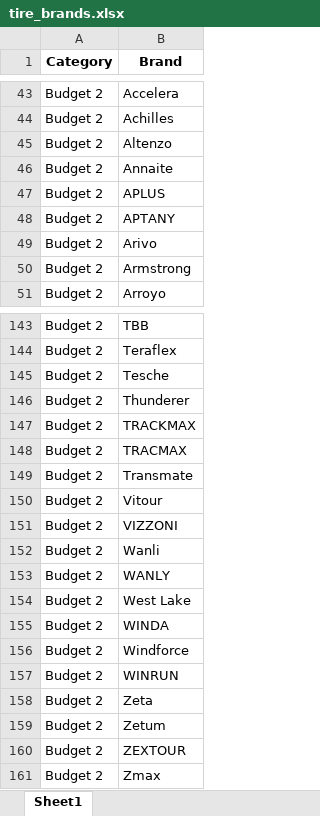
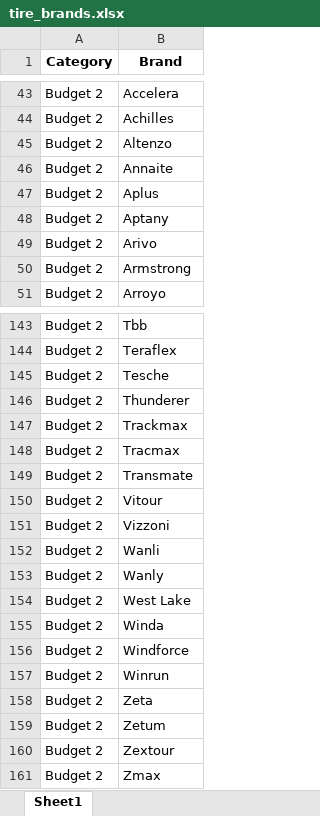
Before and after one commit to Yehiahesham86/calcfp, an Excel workbook: tire_brands.xlsx, sheet Sheet1, drawn as a sheet; only a part is shown, gaps mark what is left out; values as stored, in another font and other column widths than the file's, no borders; table styles not drawn; the diff covers the shown part only; the diff names each change by its address in the sheet, - before the commit and + after, or states it on an @@ line.

```diff
--- a/tire_brands.xlsx (sheet Sheet1)
+++ b/tire_brands.xlsx (sheet Sheet1)
-B47 (Brand): APLUS
+B47 (Brand): Aplus
-B48 (Brand): APTANY
+B48 (Brand): Aptany
-B143 (Brand): TBB
+B143 (Brand): Tbb
-B147 (Brand): TRACKMAX
+B147 (Brand): Trackmax
-B148 (Brand): TRACMAX
+B148 (Brand): Tracmax
-B151 (Brand): VIZZONI
+B151 (Brand): Vizzoni
-B153 (Brand): WANLY
+B153 (Brand): Wanly
-B155 (Brand): WINDA
+B155 (Brand): Winda
-B157 (Brand): WINRUN
+B157 (Brand): Winrun
-B160 (Brand): ZEXTOUR
+B160 (Brand): Zextour
```
Also changed, not shown: 35 edited cells elsewhere in this sheet, supplier_discount.xlsx, 3 other files.
